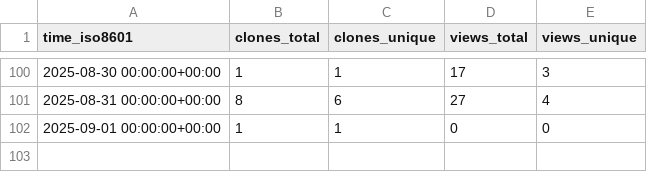
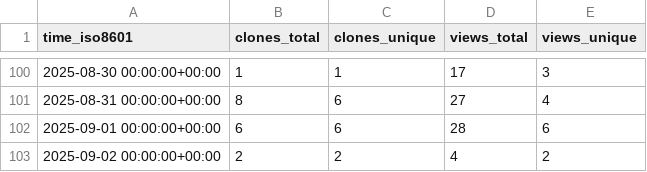
Before and after one commit to twentyTwo/vsc-ext-coding-time-tracker, a CSV file: twentyTwo/vsc-ext-coding-time-tracker/ghrs-data/views_clones_aggregate.csv, drawn as a sheet; only a part is shown, gaps mark what is left out.

```diff
--- a/twentyTwo/vsc-ext-coding-time-tracker/ghrs-data/views_clones_aggregate.csv
+++ b/twentyTwo/vsc-ext-coding-time-tracker/ghrs-data/views_clones_aggregate.csv
@@ -101,2 +101,3 @@ time_iso8601,clones_total,clones_unique,views_total,views_unique
 2025-08-31 00:00:00+00:00,8,6,27,4
-2025-09-01 00:00:00+00:00,1,1,0,0
+2025-09-01 00:00:00+00:00,6,6,28,6
+2025-09-02 00:00:00+00:00,2,2,4,2
```
Also changed, not shown: 1 other file.
